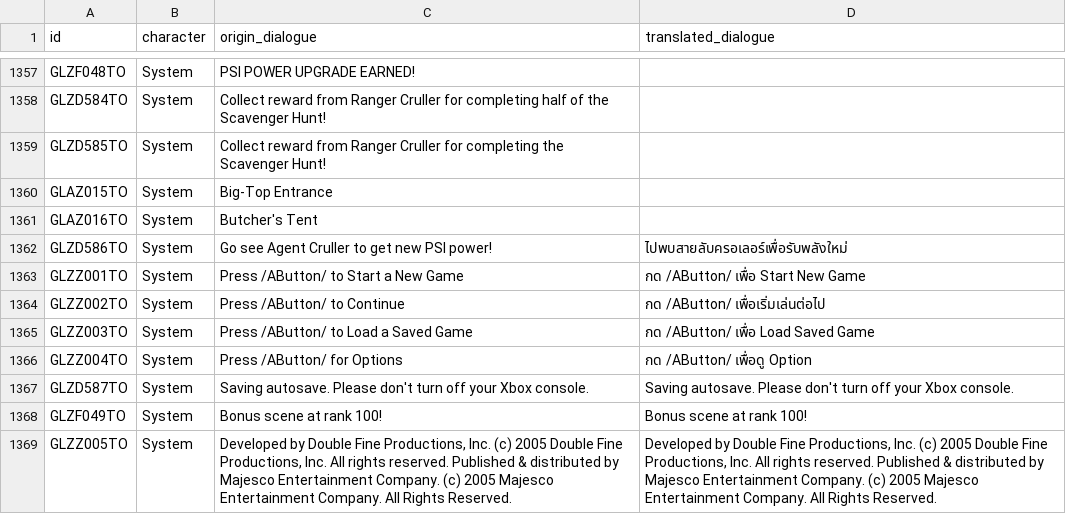
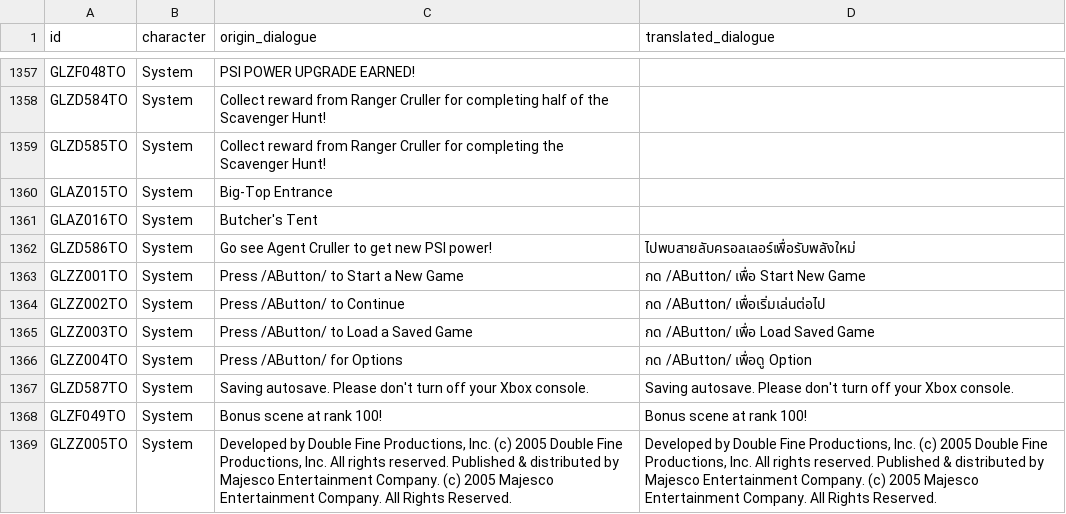
Before and after one commit to Onyx-Nostalgia/psychonauts-TH-translation, a CSV file: dialogues/GLOBAL_StringTable.csv, drawn as a sheet; only a part is shown, gaps mark what is left out.

Commit message:
🌟 feat: feature/translate-dialogue

```diff
--- a/dialogues/GLOBAL_StringTable.csv
+++ b/dialogues/GLOBAL_StringTable.csv
@@ -1361,3 +1361,3 @@ GLAZ015TO;System;Big-Top Entrance;
 GLAZ016TO;System;Butcher's Tent;
-GLZD586TO;System;Go see Agent Cruller to get new PSI power!;ไปพบสายลับครอเลอร์เพื่อรับพลังใหม่
+GLZD586TO;System;Go see Agent Cruller to get new PSI power!;ไปพบสายลับครอลเลอร์เพื่อรับพลังใหม่
 GLZZ001TO;System;Press /AButton/ to Start a New Game;กด /AButton/ เพื่อ Start New Game
```
Also changed, not shown: 1 other file.
